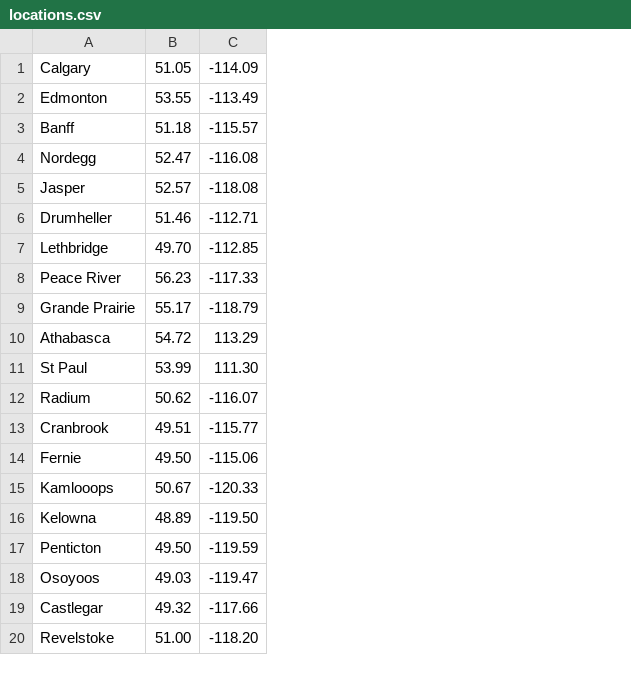
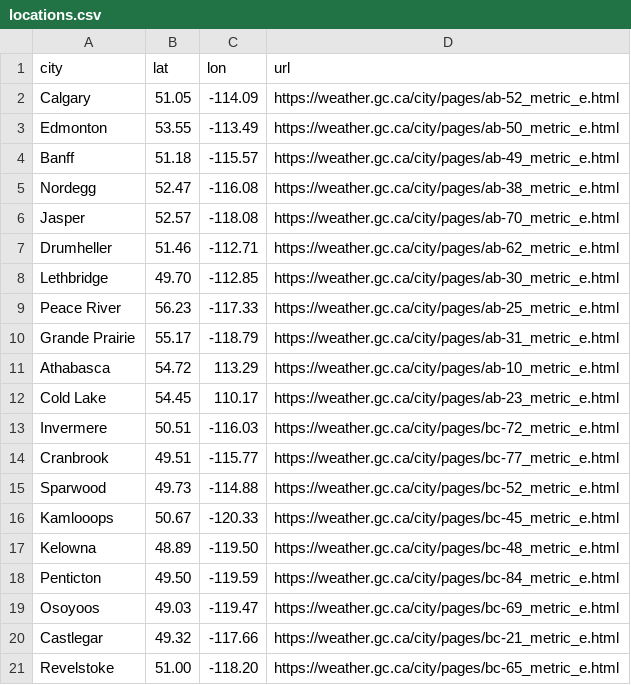
Before and after one commit to cstevenson7/Final_Project_JavaScript, a CSV file: locations.csv, drawn as a sheet; only a part is shown; removed rows and columns are numbered as before the commit, all else as after; the diff names each change by its address in the sheet, - before the commit and + after, or states it on an @@ line.

```diff
--- a/locations.csv
+++ b/locations.csv
+column D, rows 2-11: https://weather.gc.ca/city/pages/ab-52_metric_e.html | https://weather.gc.ca/city/pages/ab-50_metric_e.html | https://weather.gc.ca/city/pages/ab-49_metric_e.html | https://weather.gc.ca/city/pages/ab-38_metric_e.html | https://weather.gc.ca/city/pages/ab-70_metric_e.html | https://weather.gc.ca/city/pages/ab-62_metric_e.html | https://weather.gc.ca/city/pages/ab-30_metric_e.html | https://weather.gc.ca/city/pages/ab-25_metric_e.html | https://weather.gc.ca/city/pages/ab-31_metric_e.html | https://weather.gc.ca/city/pages/ab-10_metric_e.html; row 14: https://weather.gc.ca/city/pages/bc-77_metric_e.html; rows 16-21: https://weather.gc.ca/city/pages/bc-45_metric_e.html | https://weather.gc.ca/city/pages/bc-48_metric_e.html | https://weather.gc.ca/city/pages/bc-84_metric_e.html | https://weather.gc.ca/city/pages/bc-69_metric_e.html | https://weather.gc.ca/city/pages/bc-21_metric_e.html | https://weather.gc.ca/city/pages/bc-65_metric_e.html
+row 1: city | lat | lon | url
-row 11: St Paul | 53.99 | 111.30
-row 12: Radium | 50.62 | -116.07
+row 12: Cold Lake | 54.45 | 110.17 | https://weather.gc.ca/city/pages/ab-23_metric_e.html
+row 13: Invermere | 50.51 | -116.03 | https://weather.gc.ca/city/pages/bc-72_metric_e.html
-row 14: Fernie | 49.50 | -115.06
+row 15: Sparwood | 49.73 | -114.88 | https://weather.gc.ca/city/pages/bc-52_metric_e.html
```
Also changed, not shown: 6 other files.
